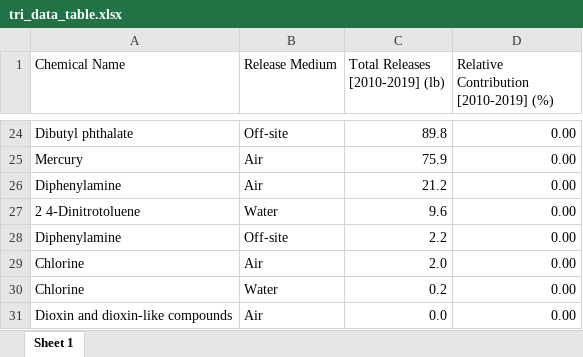
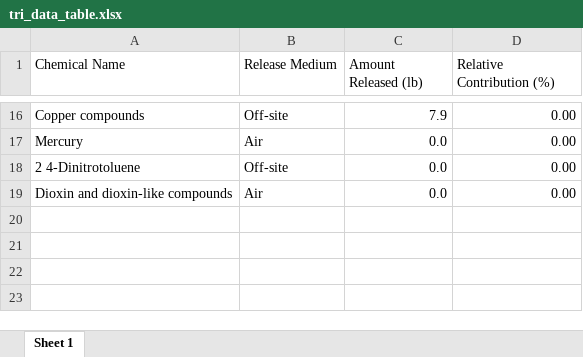
Before and after one commit to RAAP-Data-Transparency-Project/RAAP_transparency_project, an Excel workbook: tri_data/table/tri_data_table.xlsx, sheet Sheet 1, drawn as a sheet; only a part is shown, gaps mark what is left out; values as stored, in another font and other column widths than the file's, no borders; removed rows and columns are numbered as before the commit, all else as after; the diff covers the shown part only; the diff names each change by its address in the sheet, - before the commit and + after, or states it on an @@ line.

```diff
--- a/tri_data/table/tri_data_table.xlsx (sheet Sheet 1)
+++ b/tri_data/table/tri_data_table.xlsx (sheet Sheet 1)
-C1: Total Releases [2010-2019] (lb)
+C1: Amount Released (lb)
-D1: Relative Contribution [2010-2019] (%)
+D1: Relative Contribution (%)
-A16 (Chemical Name): Dibutyl phthalate
+A16 (Chemical Name): Copper compounds
-C16 (Amount Released (lb)): 89.8
+C16 (Amount Released (lb)): 7.9
-C17 (Amount Released (lb)): 75.9
+C17 (Amount Released (lb)): 0.0
-row 26: Diphenylamine | Air | 21.2 | 0.00
-B18 (Release Medium): Water
+B18 (Release Medium): Off-site
-C18 (Amount Released (lb)): 9.6
+C18 (Amount Released (lb)): 0.0
-row 28: Diphenylamine | Off-site | 2.2 | 0.00
-row 29: Chlorine | Air | 2.0 | 0.00
-row 30: Chlorine | Water | 0.2 | 0.00
```
Also changed, not shown: 4 added rows, 12 removed rows and 15 edited cells elsewhere in this sheet, 1 other file.
